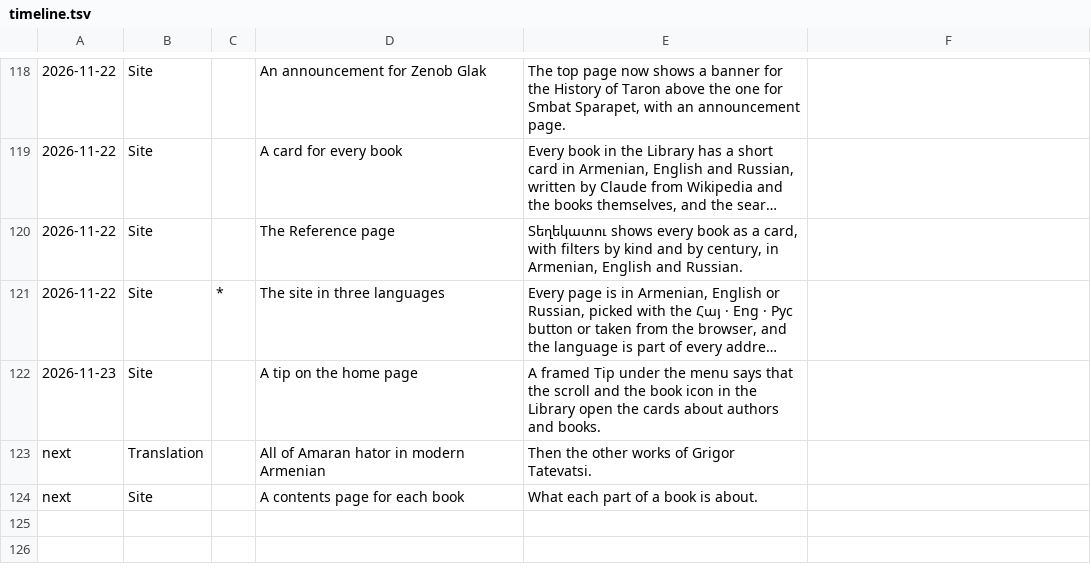
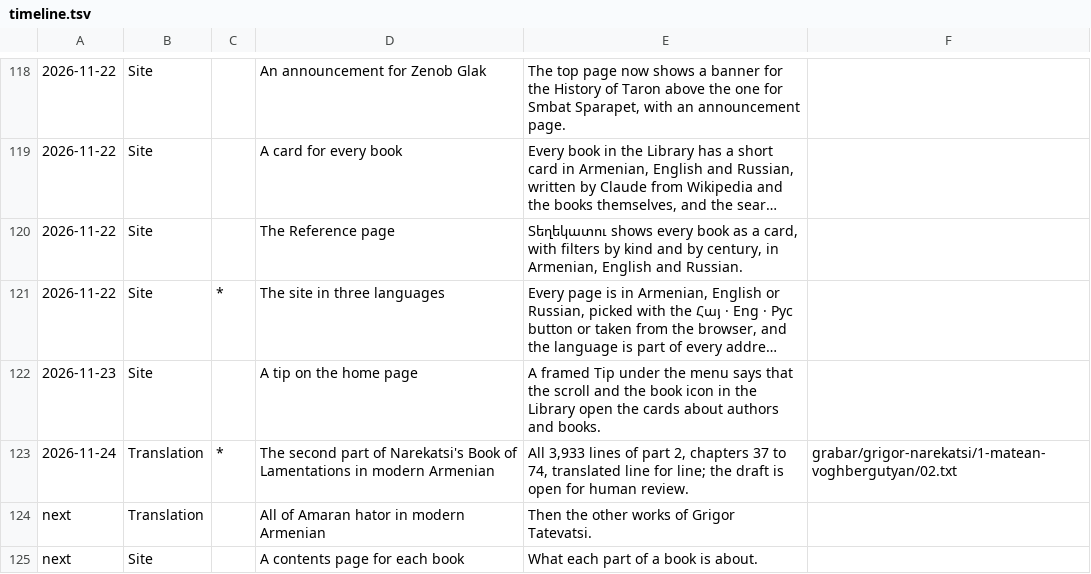
Before and after one commit to serjhnn/nx-gir, a TSV file: timeline.tsv, drawn as a sheet; only a part is shown, gaps mark what is left out; long unchanged cells end in ….

```diff
--- a/timeline.tsv
+++ b/timeline.tsv
@@ -122,2 +122,3 @@
 2026-11-23	Site		A tip on the home page	A framed Tip under the menu says that the scroll and the book icon in the Library open the cards about authors and books.	
+2026-11-24	Translation	*	The second part of Narekatsi's Book of Lamentations in modern Armenian	All 3,933 lines of part 2, chapters 37 to 74, translated line for line; the draft is open for human review.	grabar/grigor-narekatsi/1-matean-voghbergutyan/02.txt
 next	Translation		All of Amaran hator in modern Armenian	Then the other works of Grigor Tatevatsi.	
```
Also changed, not shown: books/TRANSLATIONS.tsv, notes/limits.tsv, 4 other files.
